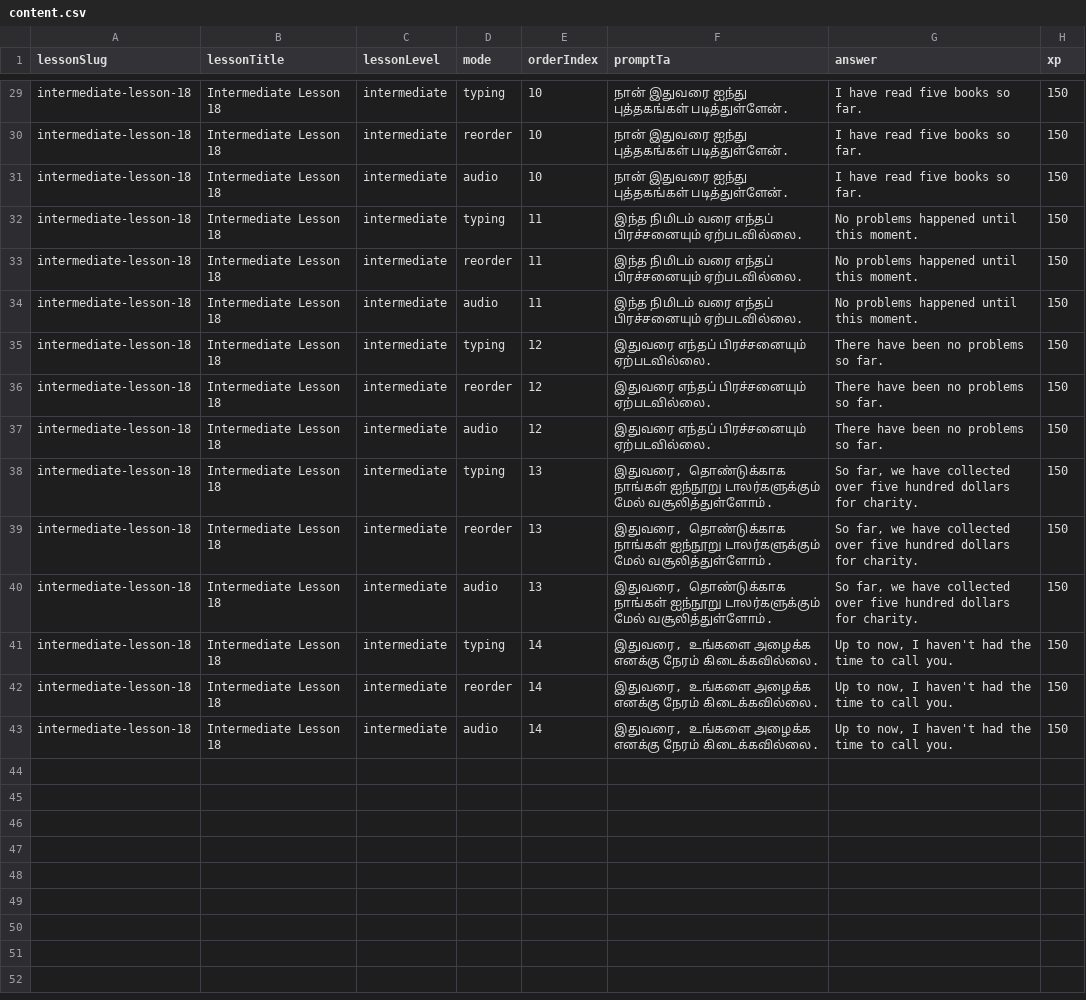
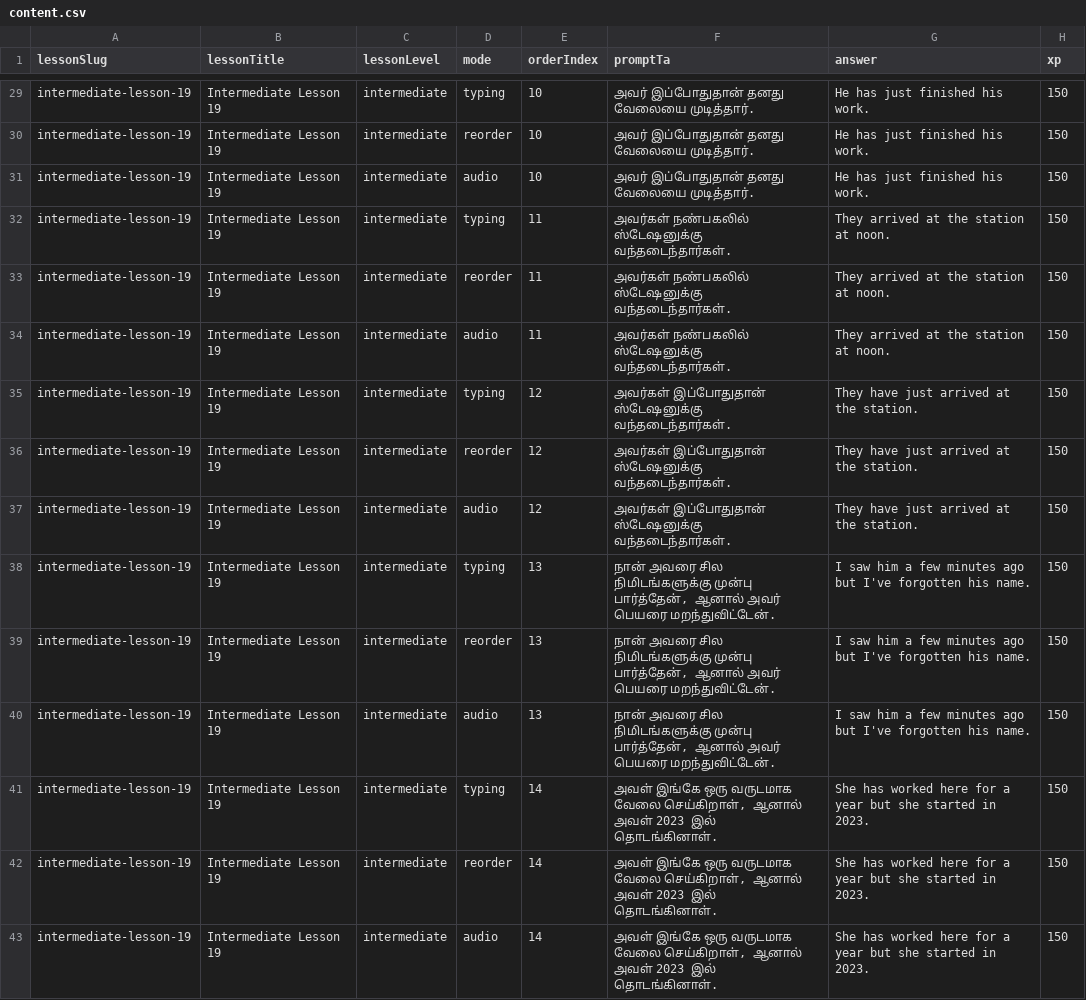
Before and after one commit to Gcoastarvi/fluencyjet-sentence-master, a CSV file: content.csv, drawn as a sheet; only a part is shown, gaps mark what is left out; the diff covers the shown part only; the diff names each change by its address in the sheet, - before the commit and + after, or states it on an @@ line.

```diff
--- a/content.csv
+++ b/content.csv
-A29:A43 (lessonSlug): intermediate-lesson-18
+A29:A43 (lessonSlug): intermediate-lesson-19
-B29:B43 (lessonTitle): Intermediate Lesson 18
+B29:B43 (lessonTitle): Intermediate Lesson 19
-F29:F31 (promptTa): நான் இதுவரை ஐந்து புத்தகங்கள் படித்துள்ளேன்.
+F29:F31 (promptTa): அவர் இப்போதுதான் தனது வேலையை முடித்தார்.
-G29:G31 (answer): I have read five books so far.
+G29:G31 (answer): He has just finished his work.
-F32:F34 (promptTa): இந்த நிமிடம் வரை எந்தப் பிரச்சனையும் ஏற்படவில்லை.
+F32:F34 (promptTa): அவர்கள் நண்பகலில் ஸ்டேஷனுக்கு வந்தடைந்தார்கள்.
-G32:G34 (answer): No problems happened until this moment.
+G32:G34 (answer): They arrived at the station at noon.
-F35:F37 (promptTa): இதுவரை எந்தப் பிரச்சனையும் ஏற்படவில்லை.
+F35:F37 (promptTa): அவர்கள் இப்போதுதான் ஸ்டேஷனுக்கு வந்தடைந்தார்கள்.
-G35:G37 (answer): There have been no problems so far.
+G35:G37 (answer): They have just arrived at the station.
-F38:F40 (promptTa): இதுவரை, தொண்டுக்காக நாங்கள் ஐந்நூறு டாலர்களுக்கும் மேல் வசூலித்துள்ளோம்.
+F38:F40 (promptTa): நான் அவரை சில நிமிடங்களுக்கு முன்பு பார்த்தேன், ஆனால் அவர் பெயரை மறந்துவிட்டேன்.
-G38:G40 (answer): So far, we have collected over five hundred dollars for charity.
+G38:G40 (answer): I saw him a few minutes ago but I've forgotten his name.
-F41:F43 (promptTa): இதுவரை, உங்களை அழைக்க எனக்கு நேரம் கிடைக்கவில்லை.
+F41:F43 (promptTa): அவள் இங்கே ஒரு வருடமாக வேலை செய்கிறாள், ஆனால் அவள் 2023 இல் தொடங்கினாள்.
-G41:G43 (answer): Up to now, I haven't had the time to call you.
+G41:G43 (answer): She has worked here for a year but she started in 2023.
```
Also changed, not shown: 108 edited cells elsewhere in this file, 3 other files.
